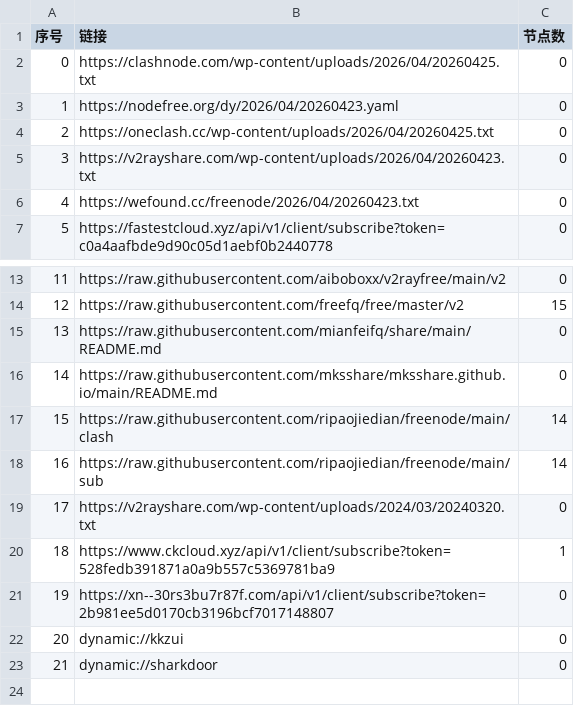
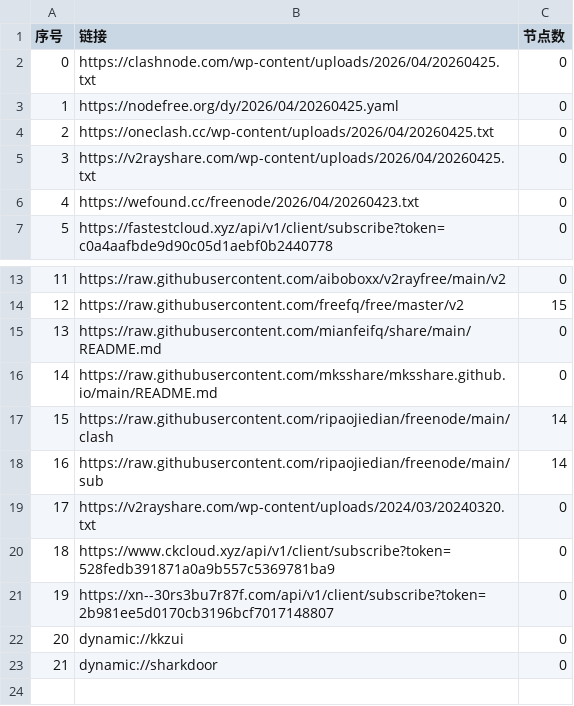
Before and after one commit to chengzhiming/AutoMergePublicNodes, a CSV file: list_result.csv, drawn as a sheet; only a part is shown, gaps mark what is left out.

```diff
--- a/list_result.csv
+++ b/list_result.csv
@@ -2,5 +2,5 @@
 0,https://clashnode.com/wp-content/uploads/2026/04/20260425.txt,0
-1,https://nodefree.org/dy/2026/04/20260423.yaml,0
+1,https://nodefree.org/dy/2026/04/20260425.yaml,0
 2,https://oneclash.cc/wp-content/uploads/2026/04/20260425.txt,0
-3,https://v2rayshare.com/wp-content/uploads/2026/04/20260423.txt,0
+3,https://v2rayshare.com/wp-content/uploads/2026/04/20260425.txt,0
 4,https://wefound.cc/freenode/2026/04/20260423.txt,0
@@ -19,3 +19,3 @@
 17,https://v2rayshare.com/wp-content/uploads/2024/03/20240320.txt,0
-18,https://www.ckcloud.xyz/api/v1/client/subscribe?token=528fedb391871a0a9b557c5369781ba9,1
+18,https://www.ckcloud.xyz/api/v1/client/subscribe?token=528fedb391871a0a9b557c5369781ba9,0
 19,https://xn--30rs3bu7r87f.com/api/v1/client/subscribe?token=2b981ee5d0170cb3196bcf7017148807,0
```
Also changed, not shown: 4 other files.
